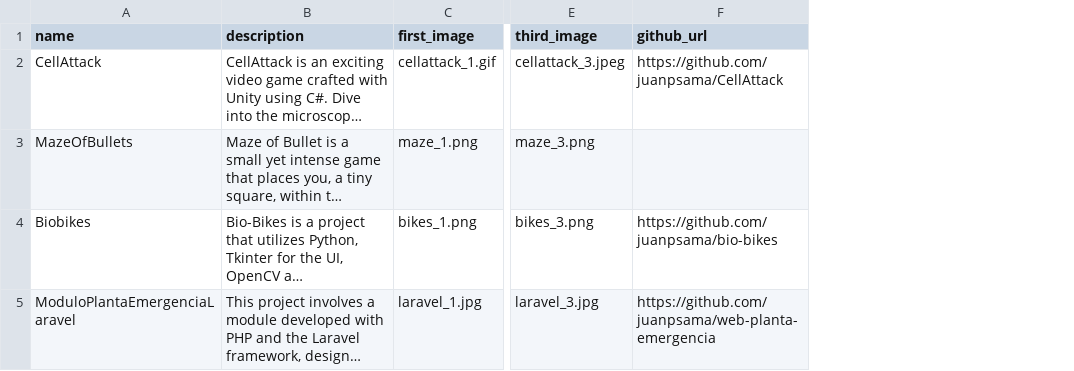
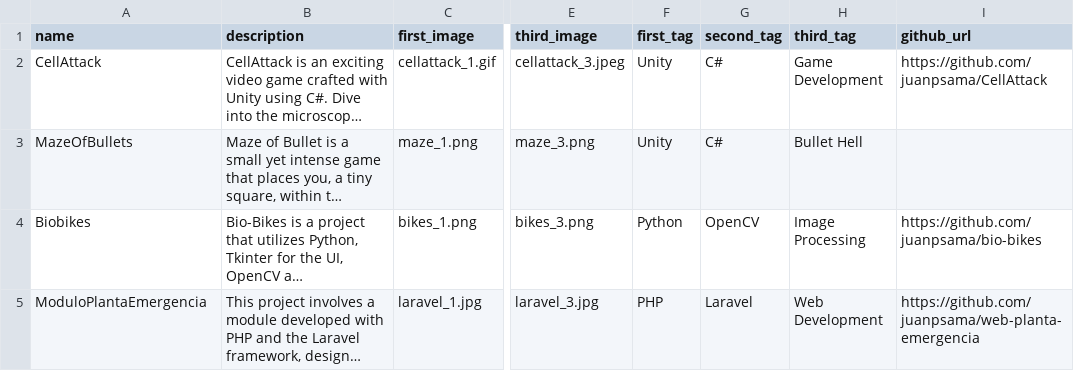
Before and after one commit to juanpsama/my_portfolio_website, a CSV file: projects.csv, drawn as a sheet; only a part is shown, gaps mark what is left out; long unchanged cells end in …; the diff names each change by its address in the sheet, - before the commit and + after, or states it on an @@ line.

Commit message:
feat: Adding Tags to project cards

```diff
--- a/projects.csv
+++ b/projects.csv
+column F (first_tag), rows 2-5: Unity | Unity | Python | PHP
+column G (second_tag), rows 2-5: C# | C# | OpenCV | Laravel
+column H (third_tag), rows 2-5: Game Development | Bullet Hell | Image Processing | Web Development
-A5 (name): ModuloPlantaEmergenciaLaravel
+A5 (name): ModuloPlantaEmergencia
```
Also changed, not shown: 4 other files.
